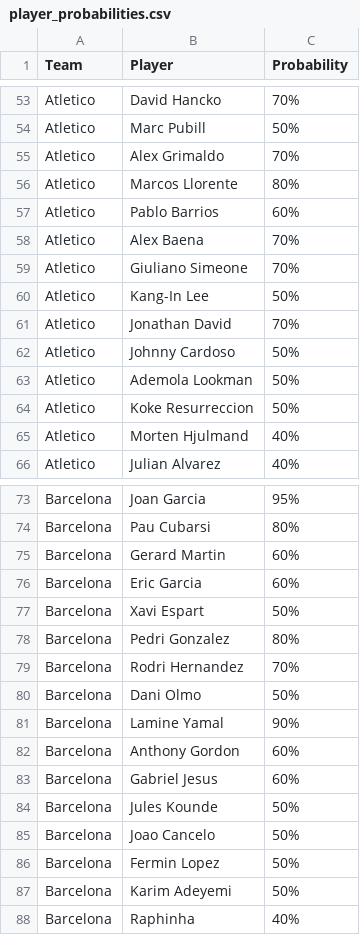
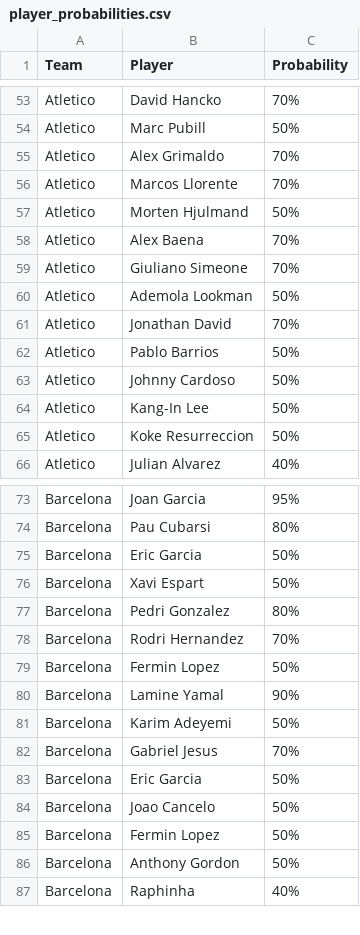
Before and after one commit to nilcrespo/BiwengerBot, a CSV file: csvs/others/player_probabilities.csv, drawn as a sheet; only a part is shown, gaps mark what is left out; the diff covers the shown part only.

```diff
--- a/csvs/others/player_probabilities.csv
+++ b/csvs/others/player_probabilities.csv
@@ -55,12 +55,12 @@ Atletico,Marc Pubill,50%
 Atletico,Alex Grimaldo,70%
-Atletico,Marcos Llorente,80%
-Atletico,Pablo Barrios,60%
+Atletico,Marcos Llorente,70%
+Atletico,Morten Hjulmand,50%
 Atletico,Alex Baena,70%
 Atletico,Giuliano Simeone,70%
+Atletico,Ademola Lookman,50%
+Atletico,Jonathan David,70%
+Atletico,Pablo Barrios,50%
+Atletico,Johnny Cardoso,50%
 Atletico,Kang-In Lee,50%
-Atletico,Jonathan David,70%
-Atletico,Johnny Cardoso,50%
-Atletico,Ademola Lookman,50%
 Atletico,Koke Resurreccion,50%
-Atletico,Morten Hjulmand,40%
 Atletico,Julian Alvarez,40%
@@ -74,4 +74,3 @@ Barcelona,Joan Garcia,95%
 Barcelona,Pau Cubarsi,80%
-Barcelona,Gerard Martin,60%
-Barcelona,Eric Garcia,60%
+Barcelona,Eric Garcia,50%
 Barcelona,Xavi Espart,50%
@@ -79,10 +78,10 @@ Barcelona,Pedri Gonzalez,80%
 Barcelona,Rodri Hernandez,70%
-Barcelona,Dani Olmo,50%
+Barcelona,Fermin Lopez,50%
 Barcelona,Lamine Yamal,90%
-Barcelona,Anthony Gordon,60%
-Barcelona,Gabriel Jesus,60%
-Barcelona,Jules Kounde,50%
+Barcelona,Karim Adeyemi,50%
+Barcelona,Gabriel Jesus,70%
+Barcelona,Eric Garcia,50%
 Barcelona,Joao Cancelo,50%
 Barcelona,Fermin Lopez,50%
-Barcelona,Karim Adeyemi,50%
+Barcelona,Anthony Gordon,50%
 Barcelona,Raphinha,40%
```
Also changed, not shown: 17 added rows, 17 removed rows, 6 moved rows and 22 edited cells elsewhere in this file.
